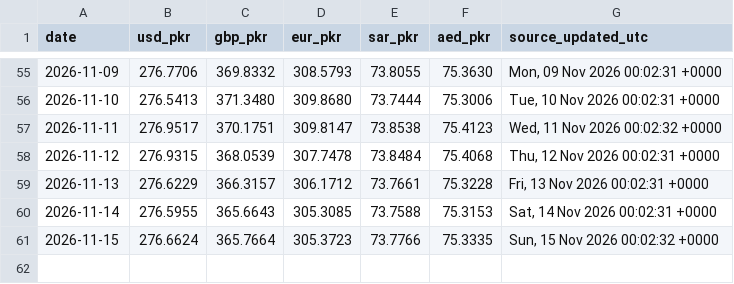
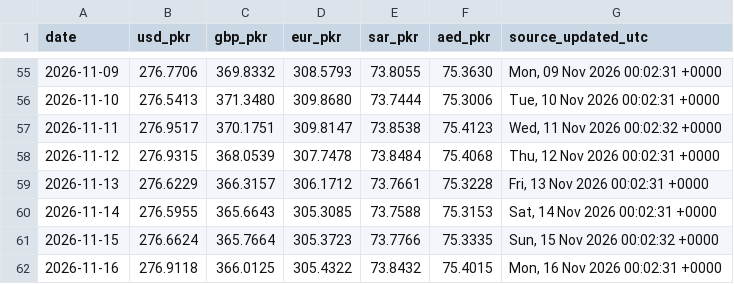
Before and after one commit to galiraza/github-actions-demo, a CSV file: data/rates.csv, drawn as a sheet; only a part is shown, gaps mark what is left out.

```diff
--- a/data/rates.csv
+++ b/data/rates.csv
@@ -61 +61,2 @@ date,usd_pkr,gbp_pkr,eur_pkr,sar_pkr,aed_pkr,source_updated_utc
 2026-11-15,276.6624,365.7664,305.3723,73.7766,75.3335,"Sun, 15 Nov 2026 00:02:32 +0000"
+2026-11-16,276.9118,366.0125,305.4322,73.8432,75.4015,"Mon, 16 Nov 2026 00:02:31 +0000"
```
